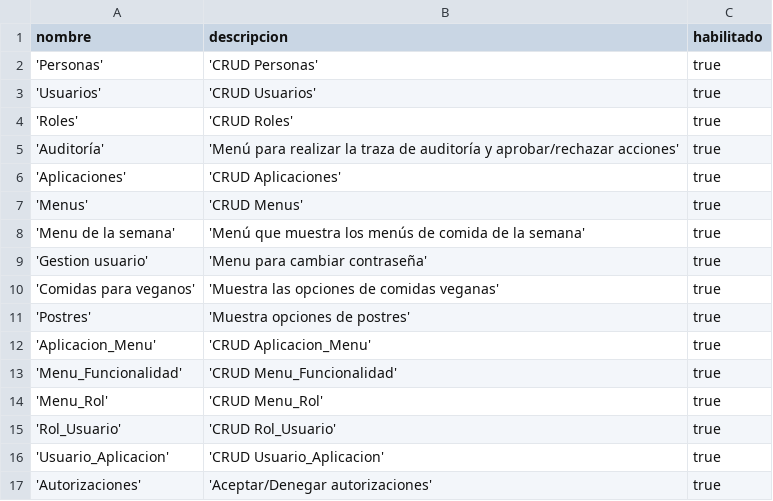
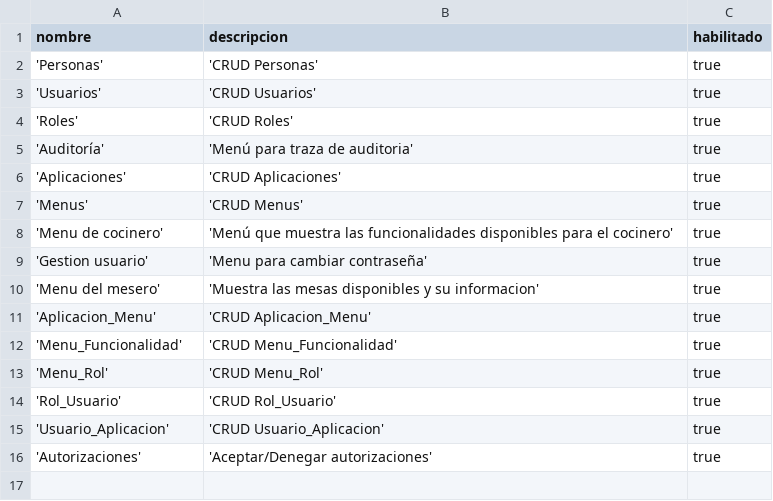
Before and after one commit to nicolaspavon/proyectoBD, a CSV file: ProyectoBD/src/DumpInicial/menu.csv, drawn as a sheet.

```diff
--- a/ProyectoBD/src/DumpInicial/menu.csv
+++ b/ProyectoBD/src/DumpInicial/menu.csv
@@ -4,9 +4,8 @@ nombre,descripcion,habilitado
 'Roles','CRUD Roles',true
-'Auditoría','Menú para realizar la traza de auditoría y aprobar/rechazar acciones',true
+'Auditoría','Menú para traza de auditoria',true
 'Aplicaciones','CRUD Aplicaciones',true
 'Menus','CRUD Menus',true
-'Menu de la semana','Menú que muestra los menús de comida de la semana',true
+'Menu de cocinero','Menú que muestra las funcionalidades disponibles para el cocinero',true
 'Gestion usuario', 'Menu para cambiar contraseña',true
-'Comidas para veganos','Muestra las opciones de comidas veganas',true
-'Postres','Muestra opciones de postres',true
+'Menu del mesero','Muestra las mesas disponibles y su informacion',true
 'Aplicacion_Menu','CRUD Aplicacion_Menu',true
```
Also changed, not shown: ProyectoBD/src/DumpInicial/funcionalidad.csv, ProyectoBD/src/DumpInicial/menu_rol.csv, 13 other files.
